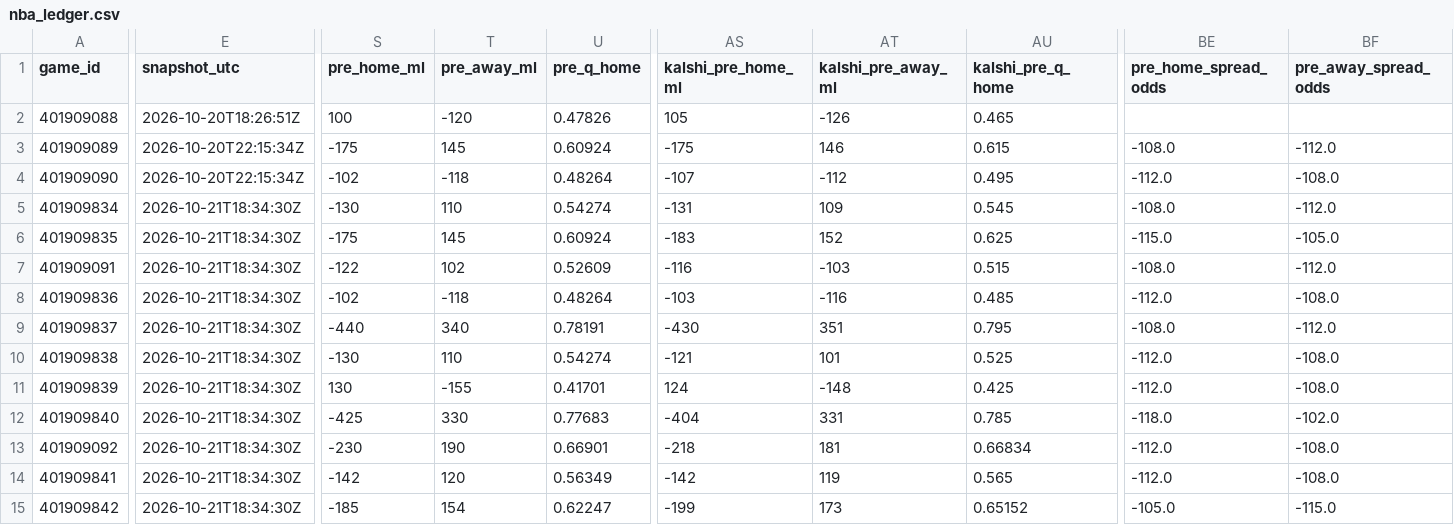
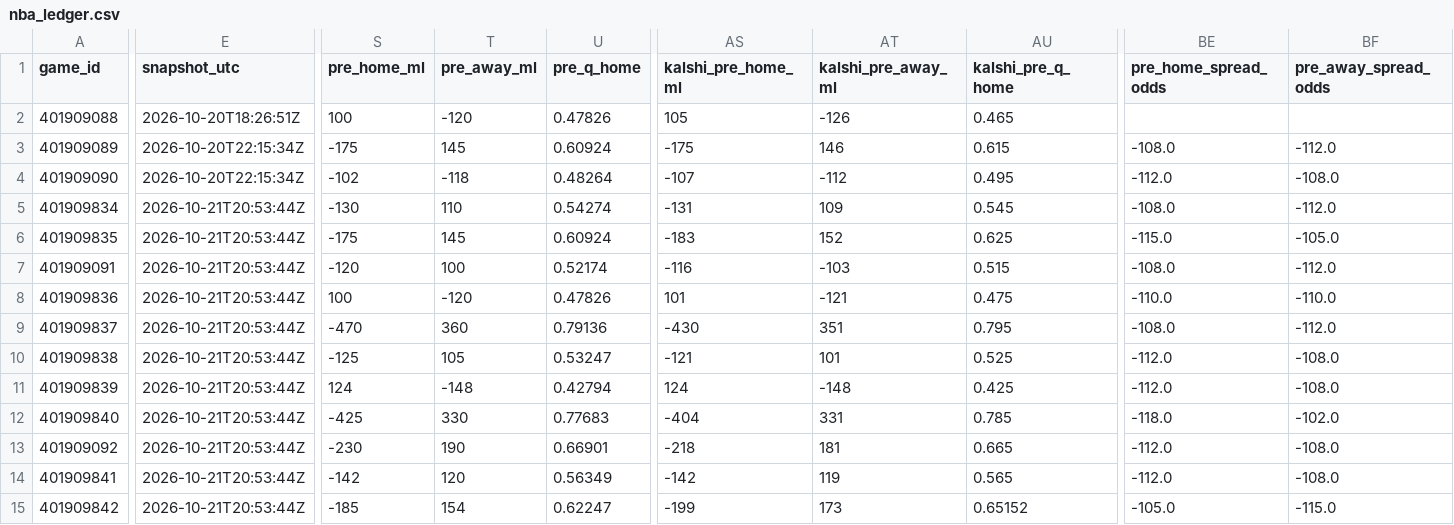
Before and after one commit to Dave356w/nba-matchups, a CSV file: data/nba_ledger.csv, drawn as a sheet; only a part is shown, gaps mark what is left out; the diff names each change by its address in the sheet, - before the commit and + after, or states it on an @@ line.

```diff
--- a/data/nba_ledger.csv
+++ b/data/nba_ledger.csv
-E5:E15 (snapshot_utc): 2026-10-21T18:34:30Z
+E5:E15 (snapshot_utc): 2026-10-21T20:53:44Z
-S7 (pre_home_ml): -122
+S7 (pre_home_ml): -120
-T7 (pre_away_ml): 102
+T7 (pre_away_ml): 100
-U7 (pre_q_home): 0.52609
+U7 (pre_q_home): 0.52174
-S8 (pre_home_ml): -102
+S8 (pre_home_ml): 100
-T8 (pre_away_ml): -118
+T8 (pre_away_ml): -120
-U8 (pre_q_home): 0.48264
+U8 (pre_q_home): 0.47826
-AS8 (kalshi_pre_home_ml): -103
+AS8 (kalshi_pre_home_ml): 101
-AT8 (kalshi_pre_away_ml): -116
+AT8 (kalshi_pre_away_ml): -121
-AU8 (kalshi_pre_q_home): 0.485
+AU8 (kalshi_pre_q_home): 0.475
-BE8 (pre_home_spread_odds): -112.0
+BE8 (pre_home_spread_odds): -110.0
-BF8 (pre_away_spread_odds): -108.0
+BF8 (pre_away_spread_odds): -110.0
-S9 (pre_home_ml): -440
+S9 (pre_home_ml): -470
-T9 (pre_away_ml): 340
+T9 (pre_away_ml): 360
-U9 (pre_q_home): 0.78191
+U9 (pre_q_home): 0.79136
-S10 (pre_home_ml): -130
+S10 (pre_home_ml): -125
-T10 (pre_away_ml): 110
+T10 (pre_away_ml): 105
-U10 (pre_q_home): 0.54274
+U10 (pre_q_home): 0.53247
-S11 (pre_home_ml): 130
+S11 (pre_home_ml): 124
-T11 (pre_away_ml): -155
+T11 (pre_away_ml): -148
-U11 (pre_q_home): 0.41701
+U11 (pre_q_home): 0.42794
-AU13 (kalshi_pre_q_home): 0.66834
+AU13 (kalshi_pre_q_home): 0.665
```
Also changed, not shown: data/nba_injuries.csv, 1 other file.
